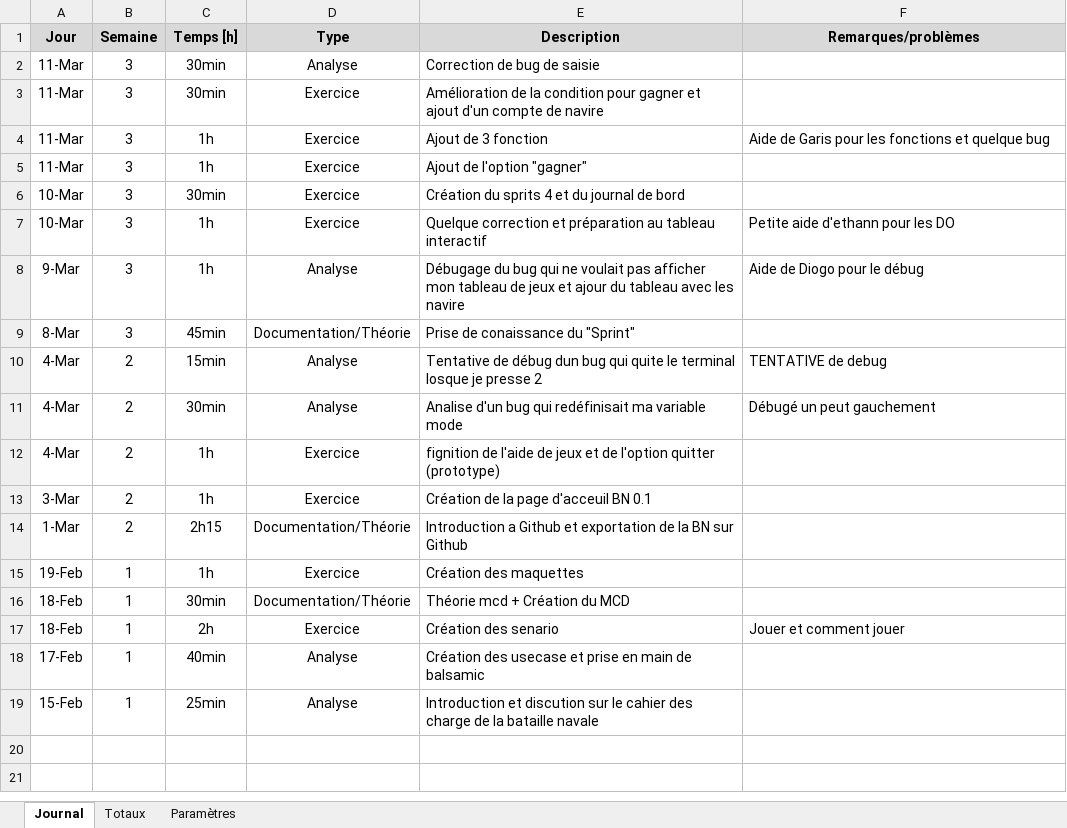
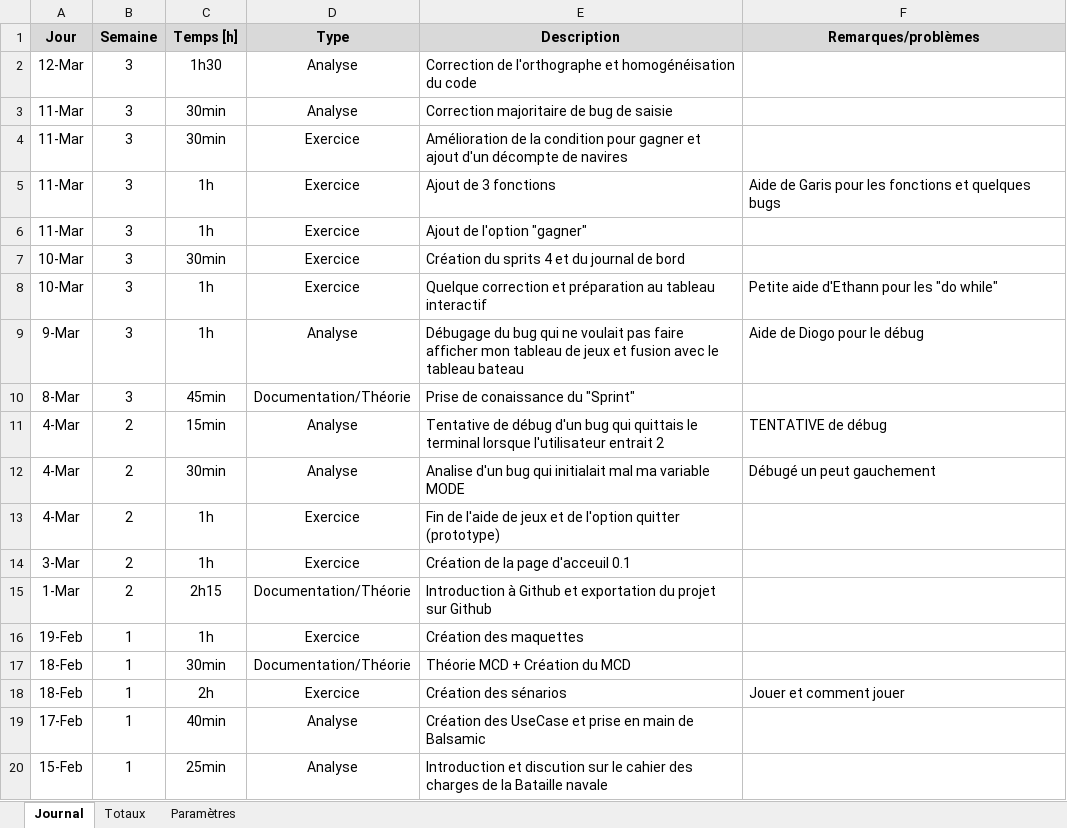
Before and after one commit to PierrotMetille/BatailleNaval, an Excel workbook: Documentation/Journal de travail.xlsm, sheet Journal, drawn as a sheet; values as stored, in another font and other column widths than the file's, no borders; charts and pictures not drawn; addresses are those after the commit; the diff names each change by its address in the sheet, - before the commit and + after, or states it on an @@ line.

```diff
--- a/Documentation/Journal de travail.xlsm (sheet Journal)
+++ b/Documentation/Journal de travail.xlsm (sheet Journal)
+row 2: 12-Mar | 3 | 1h30 | Analyse | Correction de l'orthographe et homogénéisation du code
-E3 (Description): Correction de bug de saisie
+E3 (Description): Correction majoritaire de bug de saisie
-E4 (Description): …ajout d'un compte de navire
+E4 (Description): …ajout d'un décompte de navires
-E5 (Description): Ajout de 3 fonction
+E5 (Description): Ajout de 3 fonctions
-F5 (Remarques/problèmes): …fonctions et quelque bug
+F5 (Remarques/problèmes): …fonctions et quelques bugs
-F8 (Remarques/problèmes): Petite aide d'ethann pour les DO
+F8 (Remarques/problèmes): Petite aide d'Ethann pour les "do while"
-E9 (Description): …voulait pas afficher mon tableau de jeux et ajour du tableau avec les navire
+E9 (Description): …voulait pas faire afficher mon tableau de jeux et fusion avec le tableau bateau
-E11 (Description): …de débug dun bug qui quite le terminal losque je presse 2
+E11 (Description): …de débug d'un bug qui quittais le terminal lorsque l'utilisateur entrait 2
-F11 (Remarques/problèmes): TENTATIVE de debug
+F11 (Remarques/problèmes): TENTATIVE de débug
-E12 (Description): …bug qui redéfinisait ma variable mode
+E12 (Description): …bug qui initialait mal ma variable MODE
-E13 (Description): fignition de l'aide…
+E13 (Description): Fin de l'aide…
-E14 (Description): Création de la page d'acceuil BN 0.1
+E14 (Description): Création de la page d'acceuil 0.1
-E15 (Description): Introduction a Github et exportation de la BN sur Github
+E15 (Description): Introduction à Github et exportation du projet sur Github
-E17 (Description): Théorie mcd + Création du MCD
+E17 (Description): Théorie MCD + Création du MCD
-E18 (Description): Création des senario
+E18 (Description): Création des sénarios
-E19 (Description): Création des usecase et prise en main de balsamic
+E19 (Description): Création des UseCase et prise en main de Balsamic
-E20 (Description): …cahier des charge de la bataille navale
+E20 (Description): …cahier des charges de la Bataille navale
```
Also changed, not shown: Documentation/Journal de bord.xlsx, Documentation/Sénar.xlsx, 3 other files.
